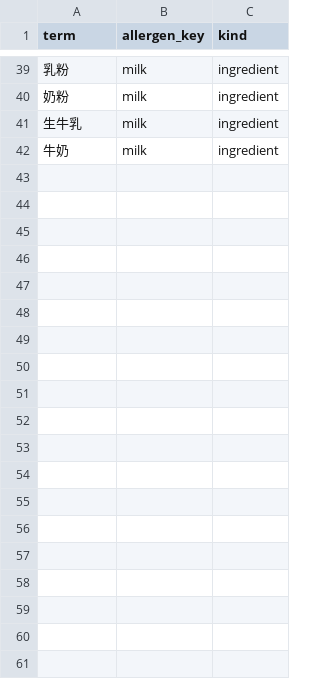
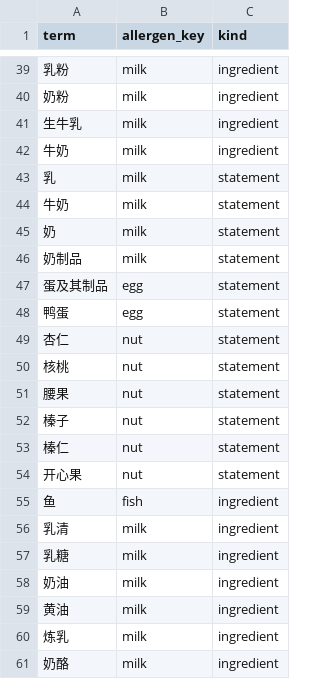
Before and after one commit to go-pkg0/appdata, a CSV file: eatclear/source/allergen_terms.csv, drawn as a sheet; only a part is shown, gaps mark what is left out; the diff covers the shown part only.

```diff
--- a/eatclear/source/allergen_terms.csv
+++ b/eatclear/source/allergen_terms.csv
@@ -42 +42,20 @@ term,allergen_key,kind
 牛奶,milk,ingredient
+乳,milk,statement
+牛奶,milk,statement
+奶,milk,statement
+奶制品,milk,statement
+蛋及其制品,egg,statement
+鸭蛋,egg,statement
+杏仁,nut,statement
+核桃,nut,statement
+腰果,nut,statement
+榛子,nut,statement
+榛仁,nut,statement
+开心果,nut,statement
+鱼,fish,ingredient
+乳清,milk,ingredient
+乳糖,milk,ingredient
+奶油,milk,ingredient
+黄油,milk,ingredient
+炼乳,milk,ingredient
+奶酪,milk,ingredient
```
Also changed, not shown: 29 added rows elsewhere in this file, eatclear/source/claim_notes.csv, eatclear/source/claim_patterns.csv, 9 other files.
